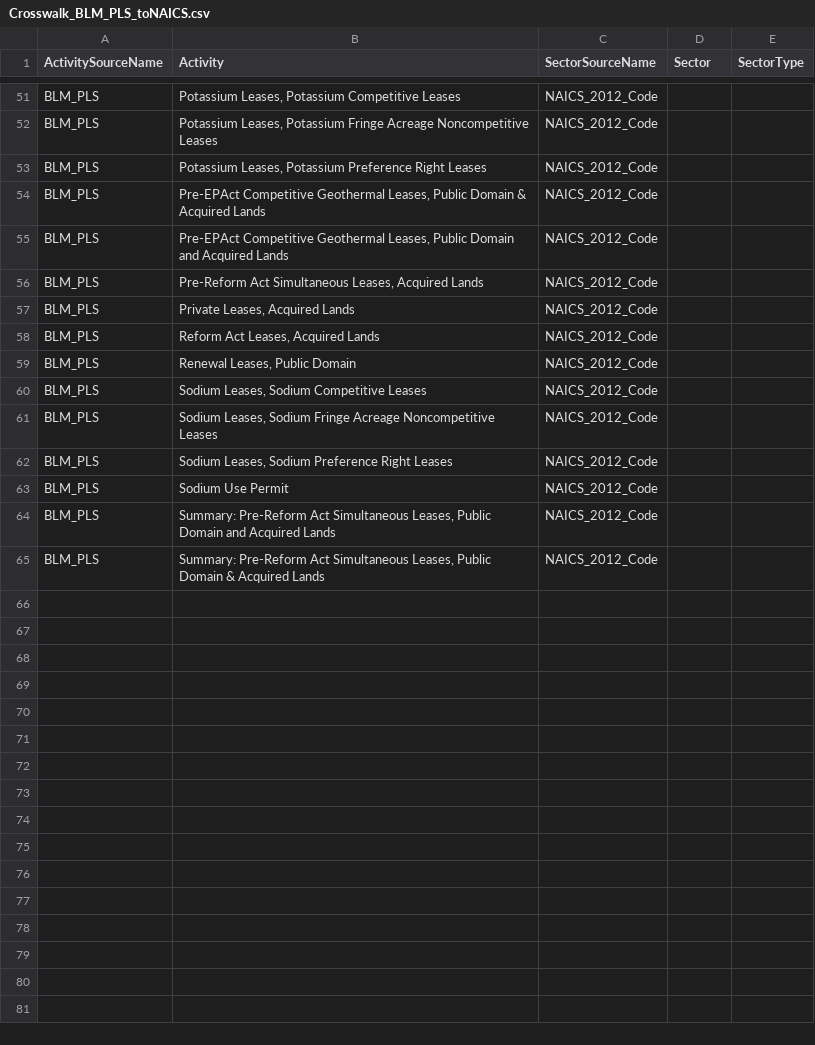
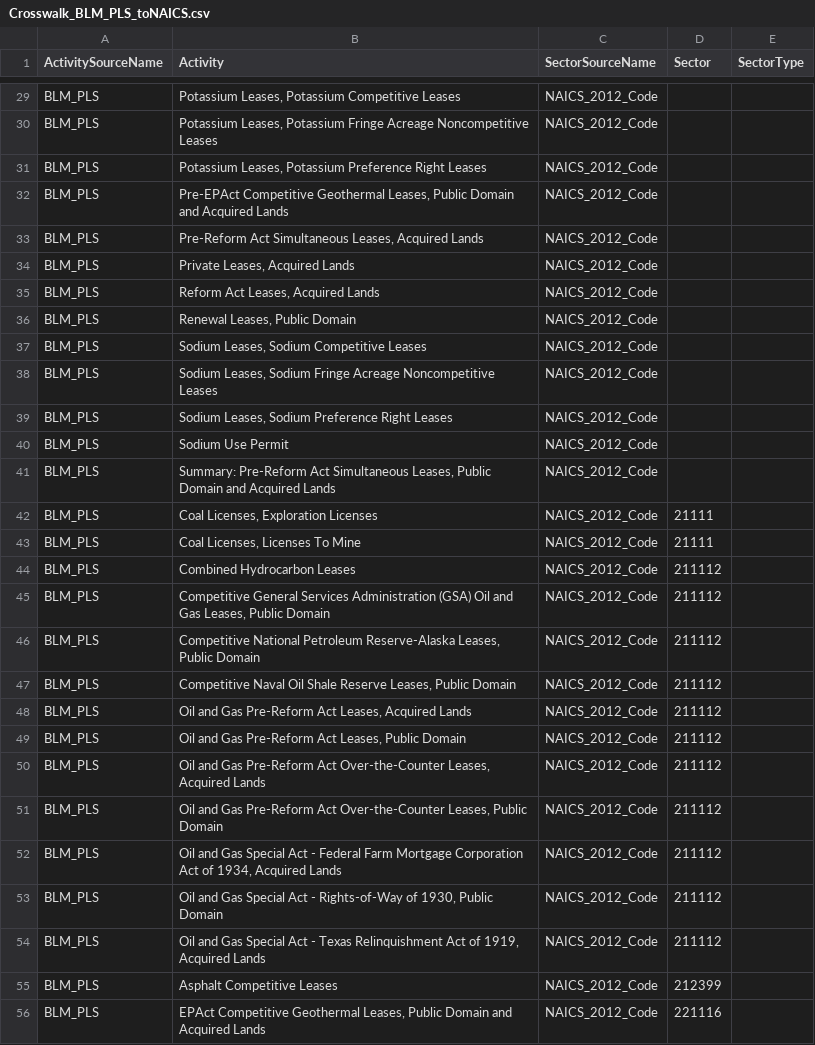
Before and after one commit to USEPA/flowsa, a CSV file: flowsa/data/activitytosectormapping/Crosswalk_BLM_PLS_toNAICS.csv, drawn as a sheet; only a part is shown, gaps mark what is left out; the diff covers the shown part only.

Commit message:
modify the '-' in blm pls fba imports so not corrupted symbols in csv

```diff
--- a/flowsa/data/activitytosectormapping/Crosswalk_BLM_PLS_toNAICS.csv
+++ b/flowsa/data/activitytosectormapping/Crosswalk_BLM_PLS_toNAICS.csv
@@ -53,3 +31,2 @@ BLM_PLS,"Potassium Leases, Potassium Fringe Acreage Noncompetitive Leases",NAICS
 BLM_PLS,"Potassium Leases, Potassium Preference Right Leases",NAICS_2012_Code,,
-BLM_PLS,"Pre-EPAct Competitive Geothermal Leases, Public Domain & Acquired Lands",NAICS_2012_Code,,
 BLM_PLS,"Pre-EPAct Competitive Geothermal Leases, Public Domain and Acquired Lands",NAICS_2012_Code,,
@@ -65 +42,15 @@ BLM_PLS,"Summary:  Pre-Reform Act Simultaneous Leases, Public Domain and Acquire
-BLM_PLS,"Summary: Pre-Reform Act Simultaneous Leases, Public Domain & Acquired Lands",NAICS_2012_Code,,
+BLM_PLS,"Coal Licenses, Exploration Licenses",NAICS_2012_Code,21111,
+BLM_PLS,"Coal Licenses, Licenses To Mine",NAICS_2012_Code,21111,
+BLM_PLS,Combined Hydrocarbon Leases,NAICS_2012_Code,211112,
+BLM_PLS,"Competitive General Services Administration (GSA) Oil and Gas Leases, Public Domain",NAICS_2012_Code,211112,
+BLM_PLS,"Competitive National Petroleum Reserve-Alaska Leases, Public Domain",NAICS_2012_Code,211112,
+BLM_PLS,"Competitive Naval Oil Shale Reserve Leases, Public Domain",NAICS_2012_Code,211112,
+BLM_PLS,"Oil and Gas Pre-Reform Act Leases, Acquired Lands",NAICS_2012_Code,211112,
+BLM_PLS,"Oil and Gas Pre-Reform Act Leases, Public Domain",NAICS_2012_Code,211112,
+BLM_PLS,"Oil and Gas Pre-Reform Act Over-the-Counter Leases, Acquired Lands",NAICS_2012_Code,211112,
+BLM_PLS,"Oil and Gas Pre-Reform Act Over-the-Counter Leases, Public Domain",NAICS_2012_Code,211112,
+BLM_PLS,"Oil and Gas Special Act - Federal Farm Mortgage Corporation Act of 1934, Acquired Lands",NAICS_2012_Code,211112,
+BLM_PLS,"Oil and Gas Special Act - Rights-of-Way of 1930, Public Domain",NAICS_2012_Code,211112,
+BLM_PLS,"Oil and Gas Special Act - Texas Relinquishment Act of 1919, Acquired Lands",NAICS_2012_Code,211112,
+BLM_PLS,Asphalt Competitive Leases,NAICS_2012_Code,212399,
+BLM_PLS,"EPAct Competitive Geothermal Leases, Public Domain and Acquired Lands",NAICS_2012_Code,221116,
```
Also changed, not shown: 22 removed rows and 2 edited cells elsewhere in this file.
